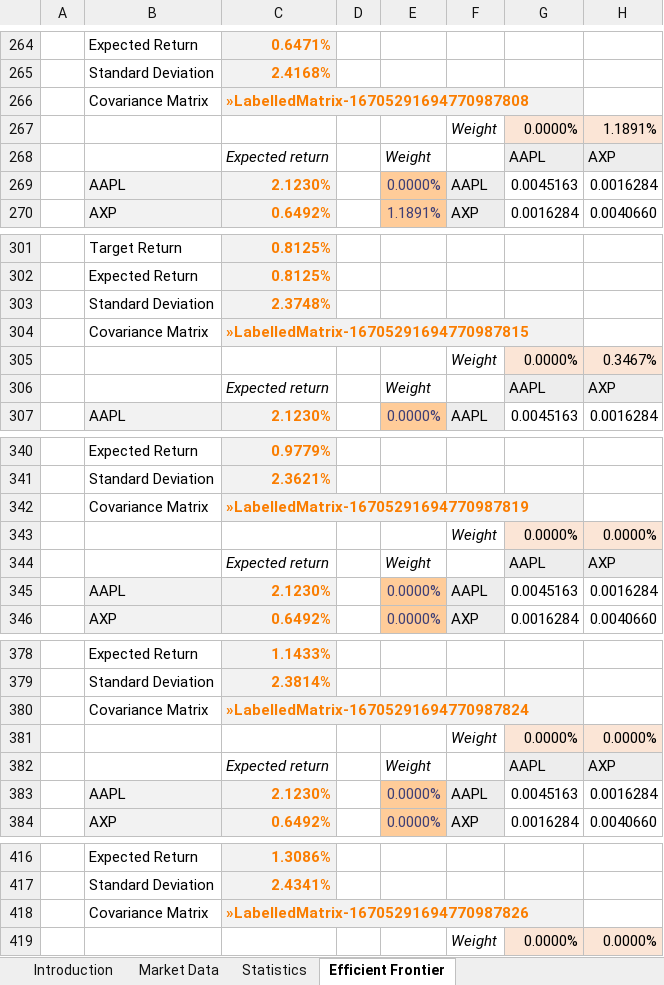
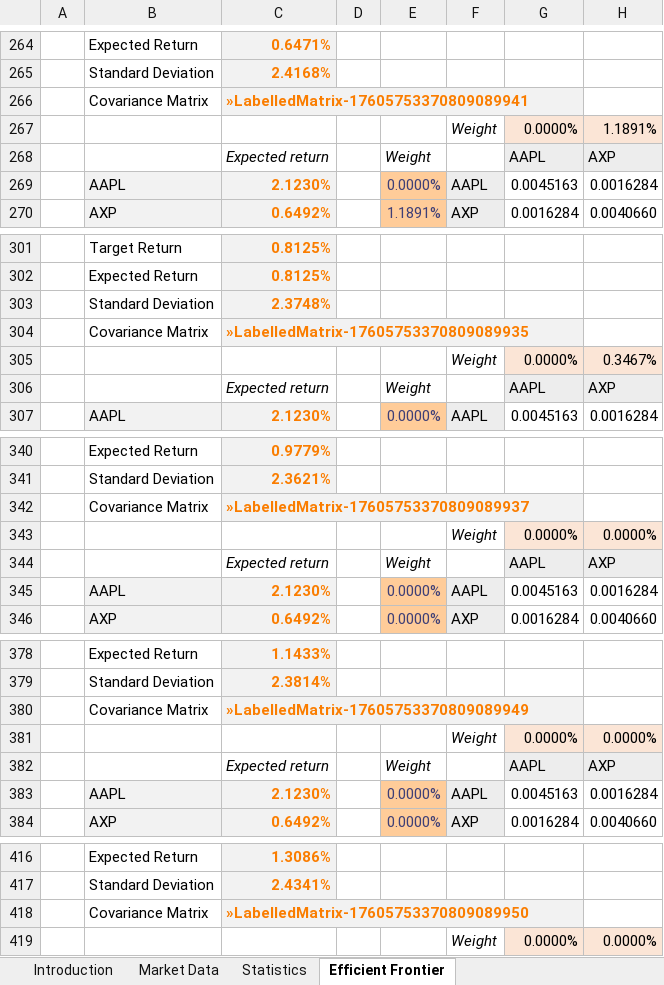
Before and after one commit to McLeodMoores/xl4j, an Excel workbook: example-add-in/examples/time-series-and-efficient-frontier.xlsm, sheet Efficient Frontier, drawn as a sheet; only a part is shown, gaps mark what is left out; values as stored, in another font and other column widths than the file's, no borders; charts and pictures and conditional formats not drawn; the diff covers the shown part only; the diff names each change by its address in the sheet, - before the commit and + after, or states it on an @@ line.

```diff
--- a/example-add-in/examples/time-series-and-efficient-frontier.xlsm (sheet Efficient Frontier)
+++ b/example-add-in/examples/time-series-and-efficient-frontier.xlsm (sheet Efficient Frontier)
-C266: »LabelledMatrix-16705291694770987808
+C266: »LabelledMatrix-17605753370809089941
-C304: »LabelledMatrix-16705291694770987815
+C304: »LabelledMatrix-17605753370809089935
-C342: »LabelledMatrix-16705291694770987819
+C342: »LabelledMatrix-17605753370809089937
-C380: »LabelledMatrix-16705291694770987824
+C380: »LabelledMatrix-17605753370809089949
-C418: »LabelledMatrix-16705291694770987826
+C418: »LabelledMatrix-17605753370809089950
```
Also changed, not shown: 14 edited cells elsewhere in this sheet, sheet Market Data, sheet Statistics, charts or pictures.
